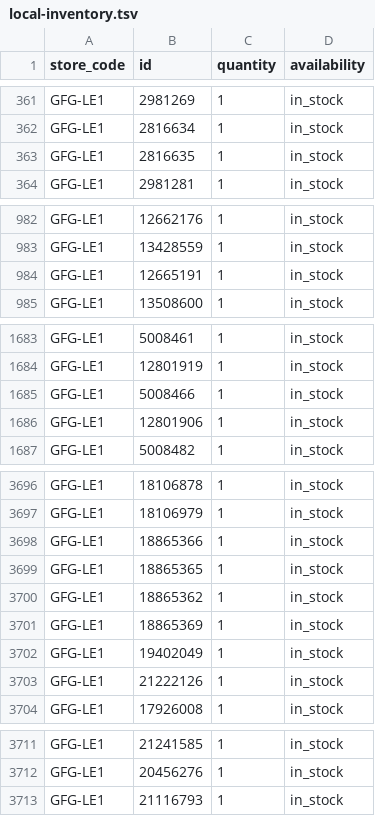
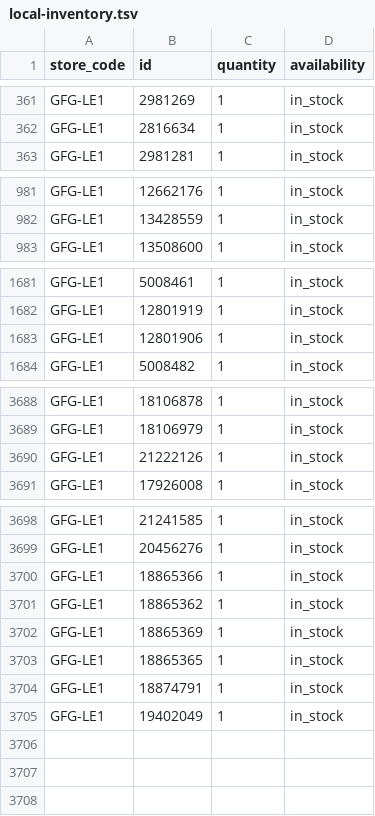
Before and after one commit to Geekmagic1983/gfg-local-inventory, a TSV file: docs/local-inventory.tsv, drawn as a sheet; only a part is shown, gaps mark what is left out; the diff covers the shown part only.

```diff
--- a/docs/local-inventory.tsv
+++ b/docs/local-inventory.tsv
@@ -362,3 +362,2 @@ GFG-LE1	2981269	1	in_stock
 GFG-LE1	2816634	1	in_stock
-GFG-LE1	2816635	1	in_stock
 GFG-LE1	2981281	1	in_stock
@@ -983,3 +982,2 @@ GFG-LE1	12662176	1	in_stock
 GFG-LE1	13428559	1	in_stock
-GFG-LE1	12665191	1	in_stock
 GFG-LE1	13508600	1	in_stock
@@ -1684,3 +1682,2 @@ GFG-LE1	5008461	1	in_stock
 GFG-LE1	12801919	1	in_stock
-GFG-LE1	5008466	1	in_stock
 GFG-LE1	12801906	1	in_stock
@@ -3697,7 +3689,2 @@ GFG-LE1	18106878	1	in_stock
 GFG-LE1	18106979	1	in_stock
-GFG-LE1	18865366	1	in_stock
-GFG-LE1	18865365	1	in_stock
-GFG-LE1	18865362	1	in_stock
-GFG-LE1	18865369	1	in_stock
-GFG-LE1	19402049	1	in_stock
 GFG-LE1	21222126	1	in_stock
@@ -3712,2 +3699,7 @@ GFG-LE1	21241585	1	in_stock
 GFG-LE1	20456276	1	in_stock
-GFG-LE1	21116793	1	in_stock
+GFG-LE1	18865366	1	in_stock
+GFG-LE1	18865362	1	in_stock
+GFG-LE1	18865369	1	in_stock
+GFG-LE1	18865365	1	in_stock
+GFG-LE1	18874791	1	in_stock
+GFG-LE1	19402049	1	in_stock
```
Also changed, not shown: 5 removed rows elsewhere in this file.
